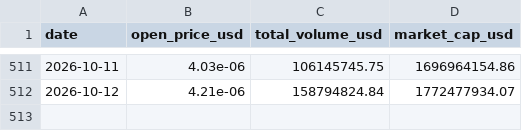
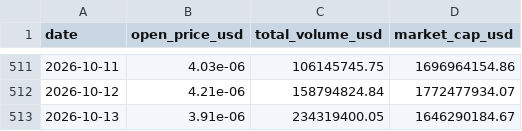
Before and after one commit to jaegunjung/finance, a CSV file: crypto/data/pepe_daily.csv, drawn as a sheet; only a part is shown, gaps mark what is left out; the diff names each change by its address in the sheet, - before the commit and + after, or states it on an @@ line.

```diff
--- a/crypto/data/pepe_daily.csv
+++ b/crypto/data/pepe_daily.csv
+row 513: 2026-10-13 | 3.91e-06 | 234319400.05 | 1646290184.67
```
